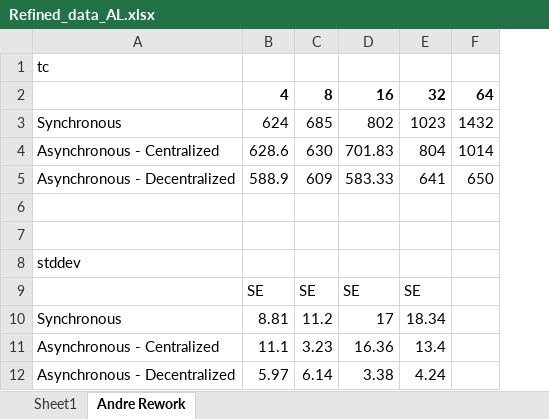
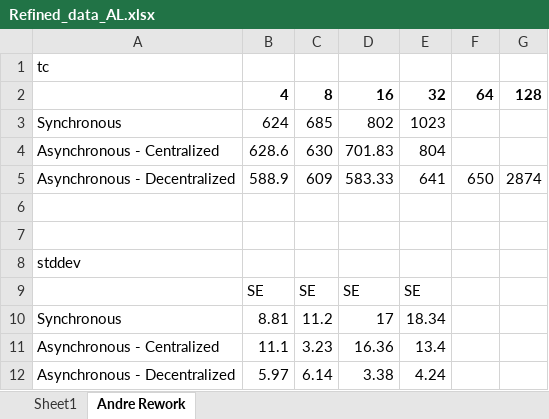
Before and after one commit to saga-project/saga-cpp-legacy-projects, an Excel workbook: papers/async-re/data/Refined_data_AL.xlsx, sheet Andre Rework, drawn as a sheet; values as stored, in another font and other column widths than the file's, no borders; charts and pictures not drawn; the diff names each change by its address in the sheet, - before the commit and + after, or states it on an @@ line.

Commit message:
curve fitting
git-svn-id: file://localhost/tmp/svn2git/svn@3005 defb5e50-622e-49ec-a68e-d72c7db87b45

```diff
--- a/papers/async-re/data/Refined_data_AL.xlsx (sheet Andre Rework)
+++ b/papers/async-re/data/Refined_data_AL.xlsx (sheet Andre Rework)
+column G, rows 2-5: 128 |  |  | 2874
-F3: 1432
+F3: (empty)
-F4: 1014
+F4: (empty)
```
Also changed, not shown: charts or pictures.
